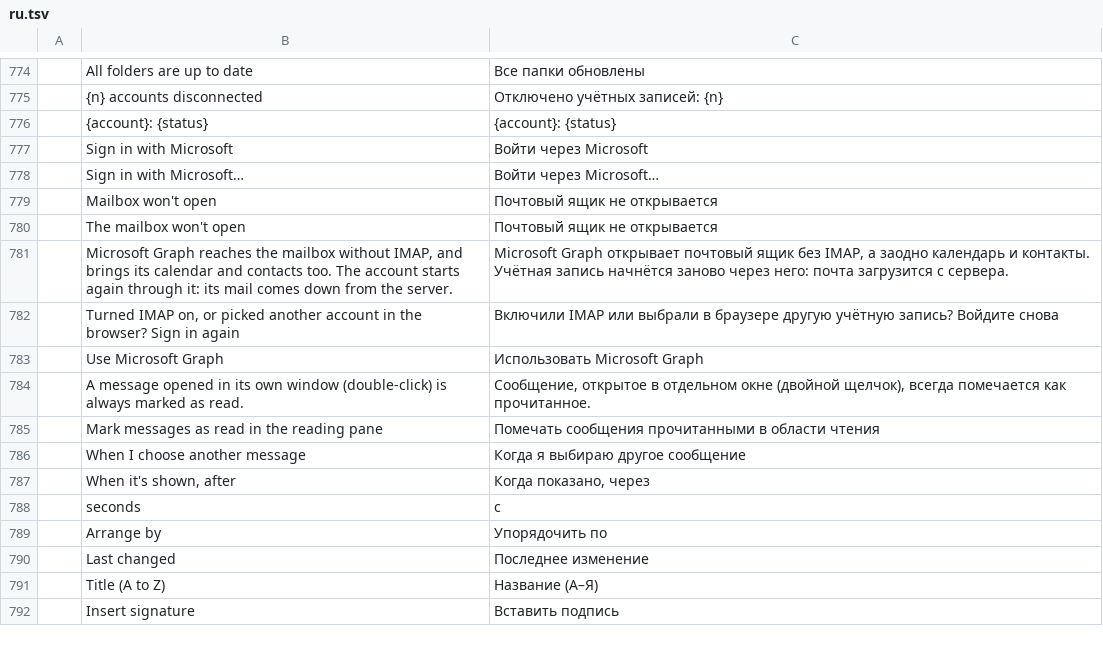
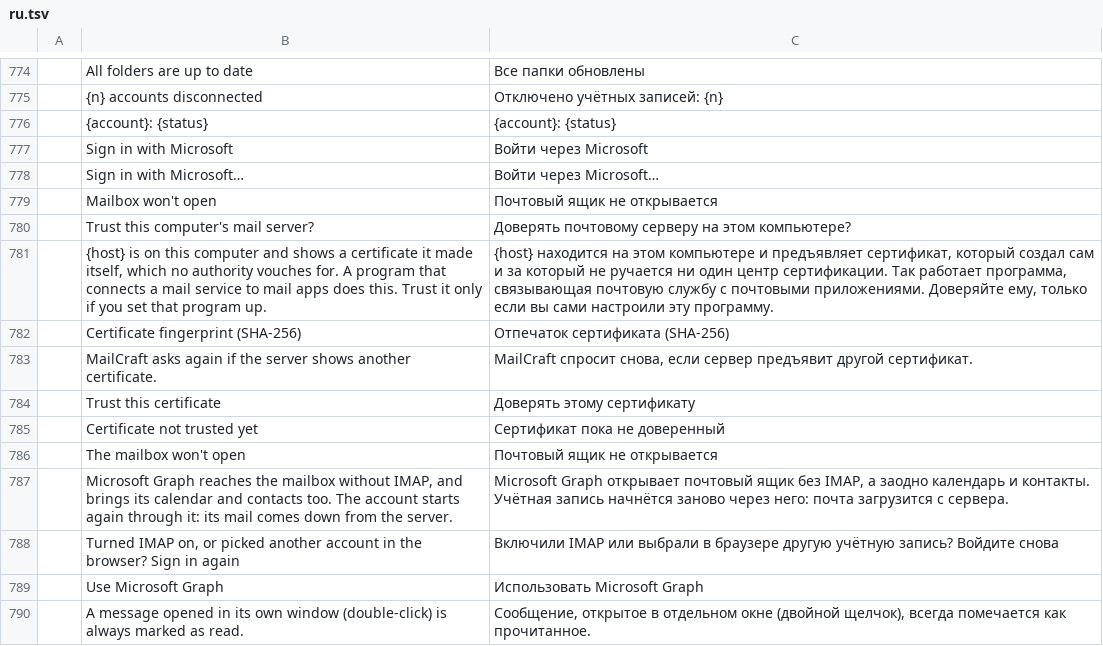
Before and after one commit to ZIDAN44/mailcraft, a TSV file: crates/ui-egui/src/i18n/ru.tsv, drawn as a sheet; only a part is shown, gaps mark what is left out; the shorter side is filled out with more unchanged rows; the diff names each change by its address in the sheet, - before the commit and + after, or states it on an @@ line.

Commit message:
A local mail server's own certificate can be trusted (#77)
A bridge to a mail service on this computer shows a certificate it made
itself, which was refused with no way on. A server at a loopback address
is now refused saying which certificate it showed; the window asks, and
the fingerprint the user trusts is kept with the account
(account.trustCertificate) for IMAP, POP, SMTP and ManageSieve. One the
system distrusts stays refused, the handshake signature is still checked,
and any other server, and every web address, is checked as before.

```diff
--- a/crates/ui-egui/src/i18n/ru.tsv
+++ b/crates/ui-egui/src/i18n/ru.tsv
+row 780:  | Trust this computer's mail server? | Доверять почтовому серверу на этом компьютере?
+row 781:  | {host} is on this computer and shows a certificate it made itself, which no authority vouches for. A program that connects a mail service to mail apps does this. Trust it only if you set that program up. | {host} находится на этом компьютере и предъявляет сертификат, который создал сам и за который не ручается ни один центр сертификации. Так работает программа, связывающая почтовую службу с почтовыми приложениями. Доверяйте ему, только если вы сами настроили эту программу.
+row 782:  | Certificate fingerprint (SHA-256) | Отпечаток сертификата (SHA-256)
+row 783:  | MailCraft asks again if the server shows another certificate. | MailCraft спросит снова, если сервер предъявит другой сертификат.
+row 784:  | Trust this certificate | Доверять этому сертификату
+row 785:  | Certificate not trusted yet | Сертификат пока не доверенный
```
Also changed, not shown: crates/ui-egui/src/i18n/ar.tsv, crates/ui-egui/src/i18n/fr.tsv, 37 other files.
